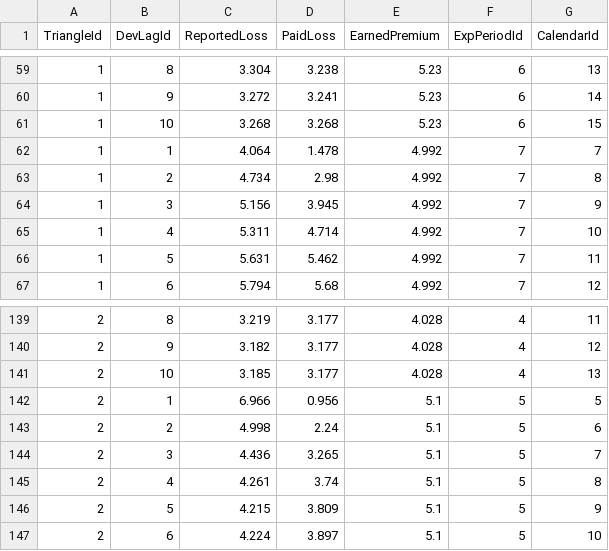
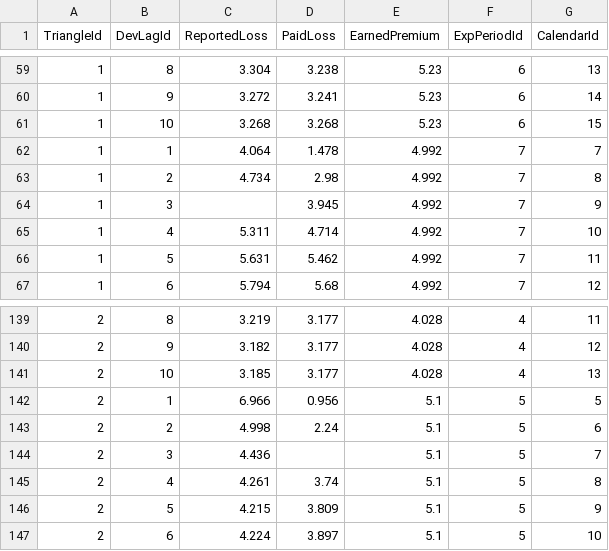
Before and after one commit to LedgerInvesting/stapes, a CSV file: examples/example_triangles.csv, drawn as a sheet; only a part is shown, gaps mark what is left out; the diff covers the shown part only.

```diff
--- a/examples/example_triangles.csv
+++ b/examples/example_triangles.csv
@@ -63,3 +63,3 @@
 1,2,4.734,2.98,4.992,7,8
-1,3,5.156,3.945,4.992,7,9
+1,3,,3.945,4.992,7,9
 1,4,5.311,4.714,4.992,7,10
@@ -143,3 +143,3 @@
 2,2,4.998,2.24,5.1,5,6
-2,3,4.436,3.265,5.1,5,7
+2,3,4.436,,5.1,5,7
 2,4,4.261,3.74,5.1,5,8
```
Also changed, not shown: 8 edited cells elsewhere in this file.
